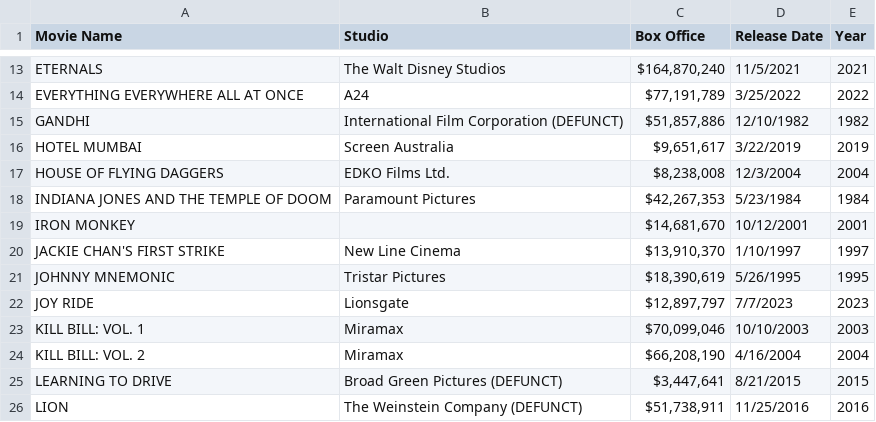
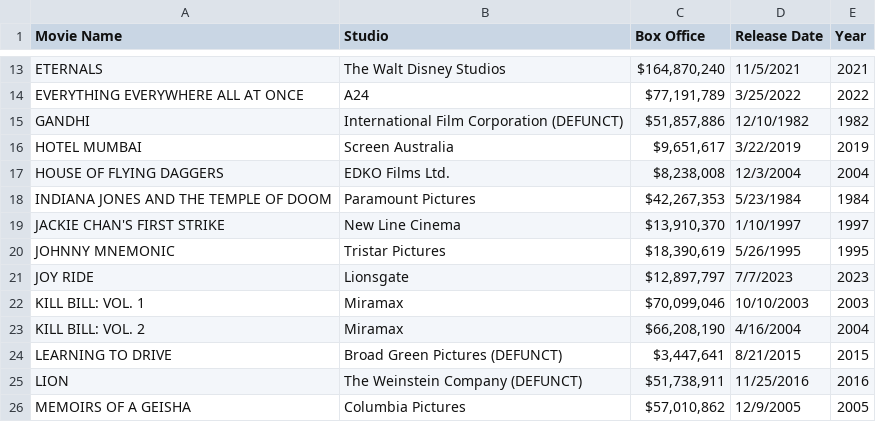
Before and after one commit to the-pudding/film-aapi, a CSV file: src/data/tier2_all.csv, drawn as a sheet; only a part is shown, gaps mark what is left out; the shorter side is filled out with more unchanged rows; the diff names each change by its address in the sheet, - before the commit and + after, or states it on an @@ line.

Commit message:
Update tier2_all.csv

```diff
--- a/src/data/tier2_all.csv
+++ b/src/data/tier2_all.csv
-row 19: IRON MONKEY |  | $14,681,670 | 10/12/2001 | 2001
```
